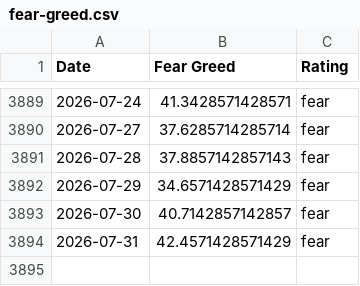
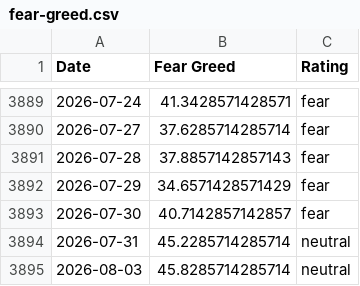
Before and after one commit to whit3rabbit/fear-greed-data, a CSV file: fear-greed.csv, drawn as a sheet; only a part is shown, gaps mark what is left out.

```diff
--- a/fear-greed.csv
+++ b/fear-greed.csv
@@ -3893,2 +3893,3 @@ Date,Fear Greed,Rating
 2026-07-30,40.7142857142857,fear
-2026-07-31,42.4571428571429,fear
+2026-07-31,45.2285714285714,neutral
+2026-08-03,45.8285714285714,neutral
```
Also changed, not shown: datasets/cnn_fear_greed.csv, 1 other file.
